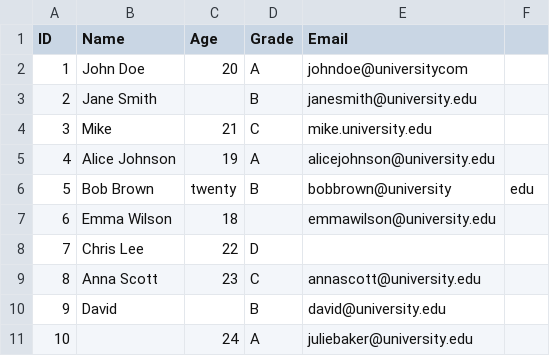
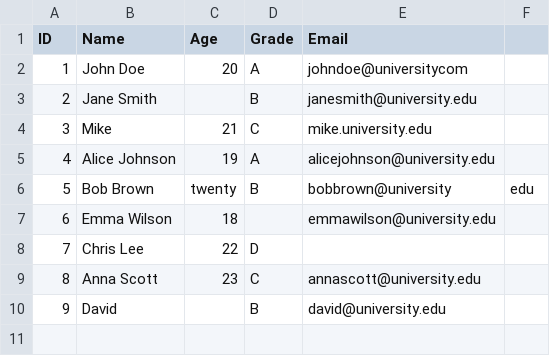
Before and after one commit to luc-ita/CSV, a CSV file: students.csv, drawn as a sheet.

Commit message:
Update students.csv

```diff
--- a/students.csv
+++ b/students.csv
@@ -10,2 +10 @@ ID,Name,Age,Grade,Email,
 9,David,,B,david@university.edu,
-10,  ,24,A,juliebaker@university.edu,
```
